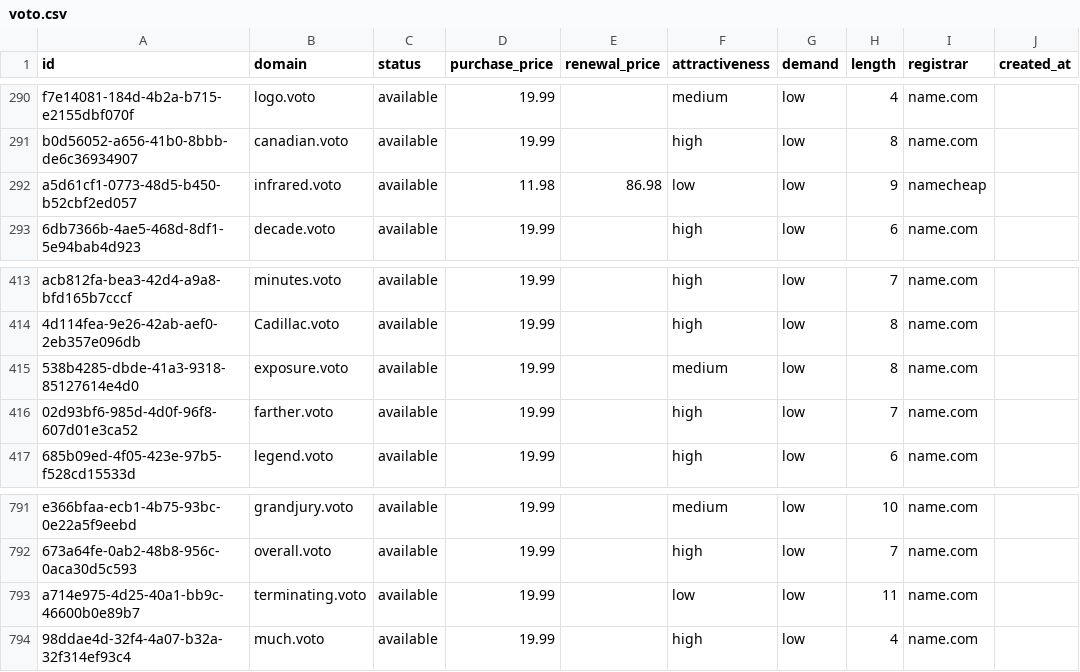
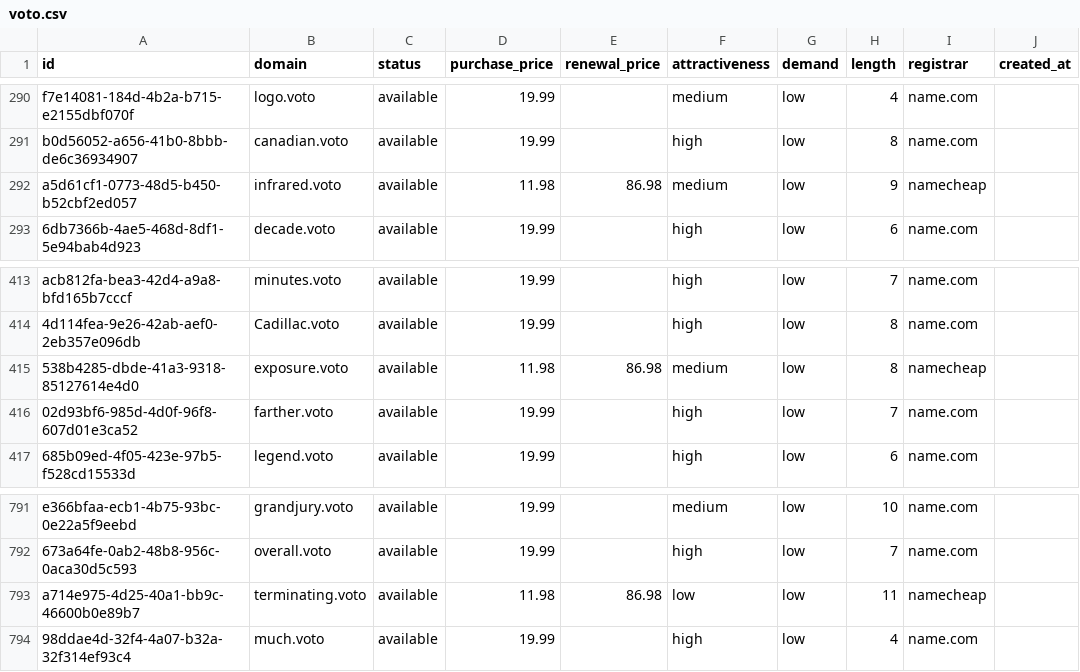
Before and after one commit to UniqueDomains/voto-oneword-domains, a CSV file: voto.csv, drawn as a sheet; only a part is shown, gaps mark what is left out; the diff covers the shown part only; the diff names each change by its address in the sheet, - before the commit and + after, or states it on an @@ line.

```diff
--- a/voto.csv
+++ b/voto.csv
-F292 (attractiveness): low
+F292 (attractiveness): medium
-D415 (purchase_price): 19.99
+D415 (purchase_price): 11.98
-E415 (renewal_price): (empty)
+E415 (renewal_price): 86.98
-I415 (registrar): name.com
+I415 (registrar): namecheap
-D793 (purchase_price): 19.99
+D793 (purchase_price): 11.98
-E793 (renewal_price): (empty)
+E793 (renewal_price): 86.98
-I793 (registrar): name.com
+I793 (registrar): namecheap
```
Also changed, not shown: 20 edited cells elsewhere in this file, 4 other files.
